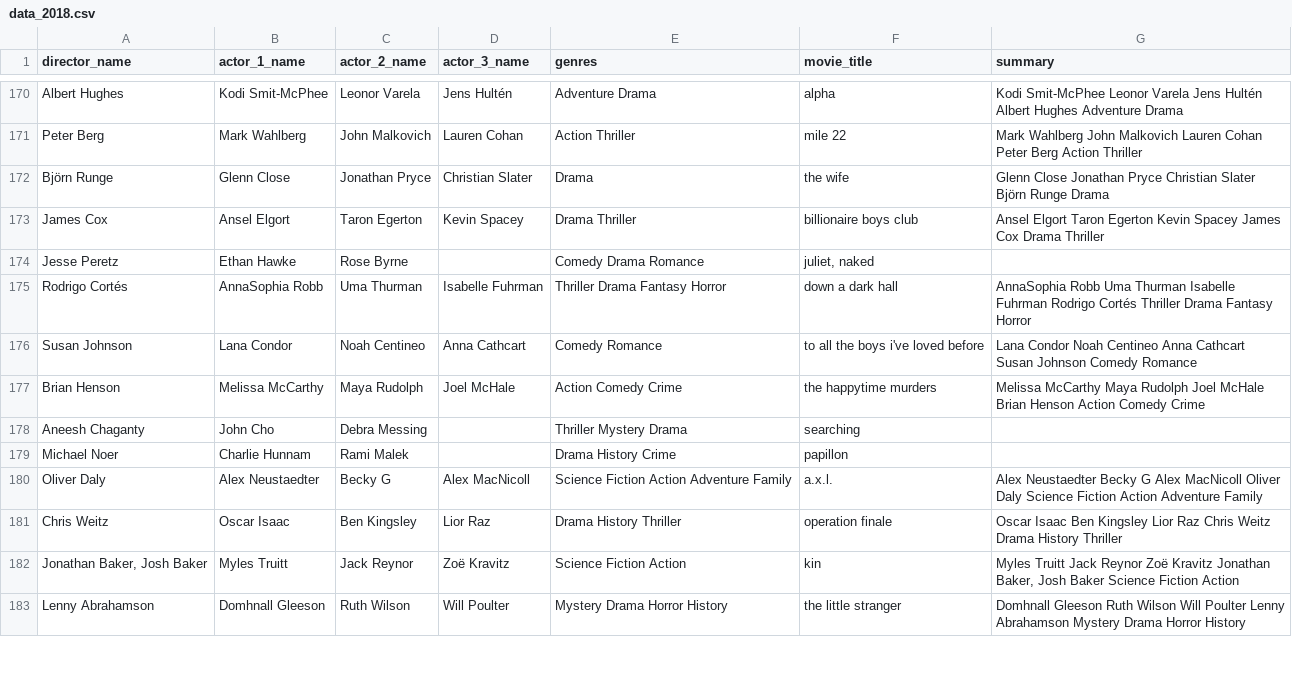
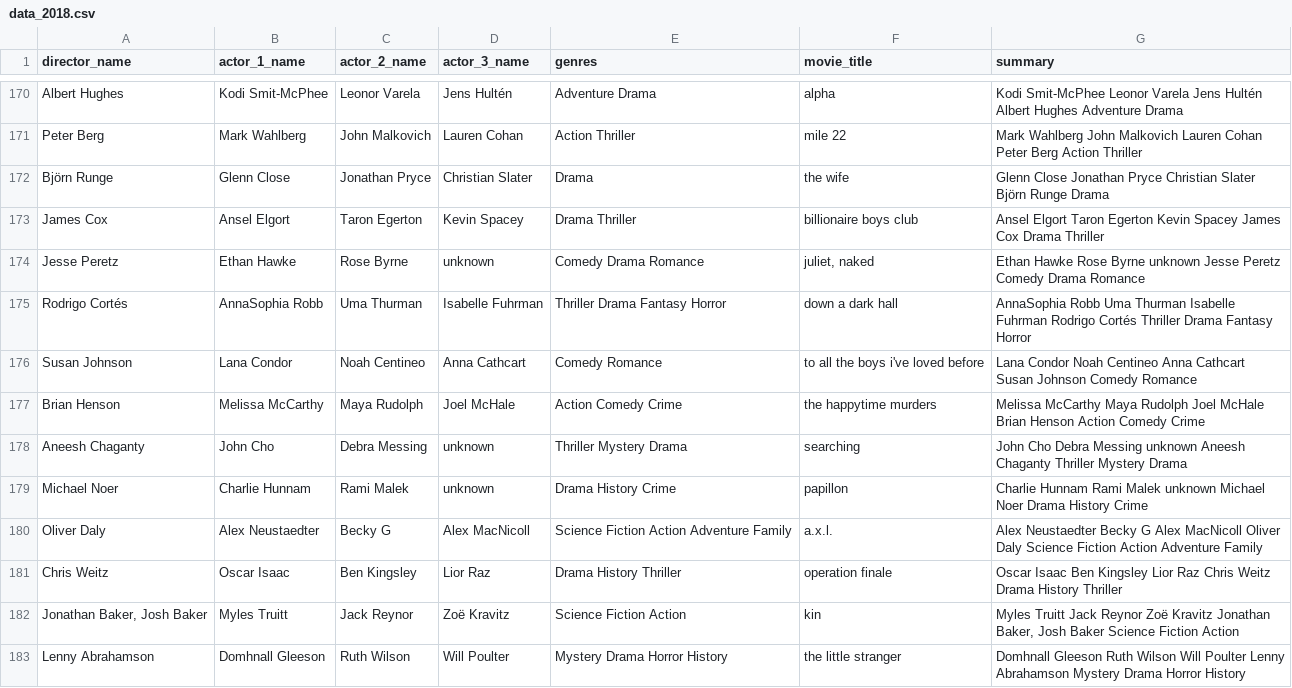
Before and after one commit to XxTyaftioNxX/Movie-Datasets, a CSV file: processed_datasets/data_2018.csv, drawn as a sheet; only a part is shown, gaps mark what is left out; the diff covers the shown part only.

```diff
--- a/processed_datasets/data_2018.csv
+++ b/processed_datasets/data_2018.csv
@@ -173,3 +173,3 @@ Björn Runge,Glenn Close,Jonathan Pryce,Christian Slater,Drama,the wife,Glenn Cl
 James Cox,Ansel Elgort,Taron Egerton,Kevin Spacey,Drama Thriller,billionaire boys club,Ansel Elgort Taron Egerton Kevin Spacey James Cox Drama Thriller
-Jesse Peretz,Ethan Hawke,Rose Byrne,,Comedy Drama Romance,"juliet, naked",
+Jesse Peretz,Ethan Hawke,Rose Byrne,unknown,Comedy Drama Romance,"juliet, naked",Ethan Hawke Rose Byrne unknown Jesse Peretz Comedy Drama Romance
 Rodrigo Cortés,AnnaSophia Robb,Uma Thurman,Isabelle Fuhrman,Thriller Drama Fantasy Horror,down a dark hall,AnnaSophia Robb Uma Thurman Isabelle Fuhrman Rodrigo Cortés Thriller Drama Fantasy Horror
@@ -177,4 +177,4 @@ Susan Johnson,Lana Condor,Noah Centineo,Anna Cathcart,Comedy Romance,to all the
 Brian Henson,Melissa McCarthy,Maya Rudolph,Joel McHale,Action Comedy Crime,the happytime murders,Melissa McCarthy Maya Rudolph Joel McHale Brian Henson Action Comedy Crime
-Aneesh Chaganty,John Cho,Debra Messing,,Thriller Mystery Drama,searching,
-Michael Noer,Charlie Hunnam,Rami Malek,,Drama History Crime,papillon,
+Aneesh Chaganty,John Cho,Debra Messing,unknown,Thriller Mystery Drama,searching,John Cho Debra Messing unknown Aneesh Chaganty Thriller Mystery Drama
+Michael Noer,Charlie Hunnam,Rami Malek,unknown,Drama History Crime,papillon,Charlie Hunnam Rami Malek unknown Michael Noer Drama History Crime
 Oliver Daly,Alex Neustaedter,Becky G,Alex MacNicoll,Science Fiction Action Adventure Family,a.x.l.,Alex Neustaedter Becky G Alex MacNicoll Oliver Daly Science Fiction Action Adventure Family
```
Also changed, not shown: 67 edited cells elsewhere in this file, 8 other files.
